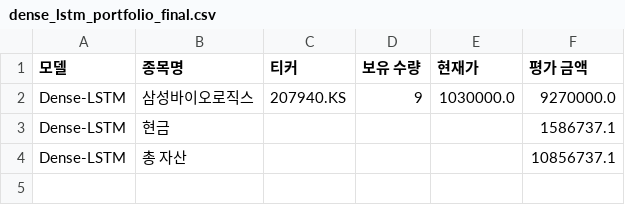
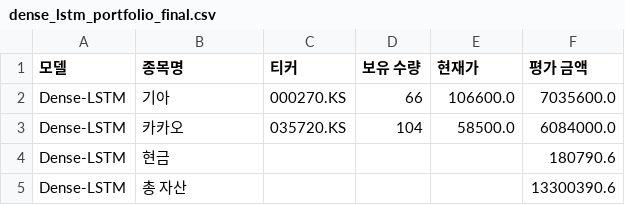
Before and after one commit to chesin1/-stock-ai-kr, a CSV file: data/dense_lstm_portfolio_final.csv, drawn as a sheet.

```diff
--- a/data/dense_lstm_portfolio_final.csv
+++ b/data/dense_lstm_portfolio_final.csv
@@ -1,4 +1,5 @@
 모델,종목명,티커,보유 수량,현재가,평가 금액
-Dense-LSTM,삼성바이오로직스,207940.KS,9,1030000.0,9270000.0
-Dense-LSTM,현금,,,,1586737.1
-Dense-LSTM,총 자산,,,,10856737.1
+Dense-LSTM,기아,000270.KS,66,106600.0,7035600.0
+Dense-LSTM,카카오,035720.KS,104,58500.0,6084000.0
+Dense-LSTM,현금,,,,180790.6
+Dense-LSTM,총 자산,,,,13300390.6
```
Also changed, not shown: data/gb_20d_portfolio_final.csv, data/kr_predicted_with_scores.csv, 4 other files.
